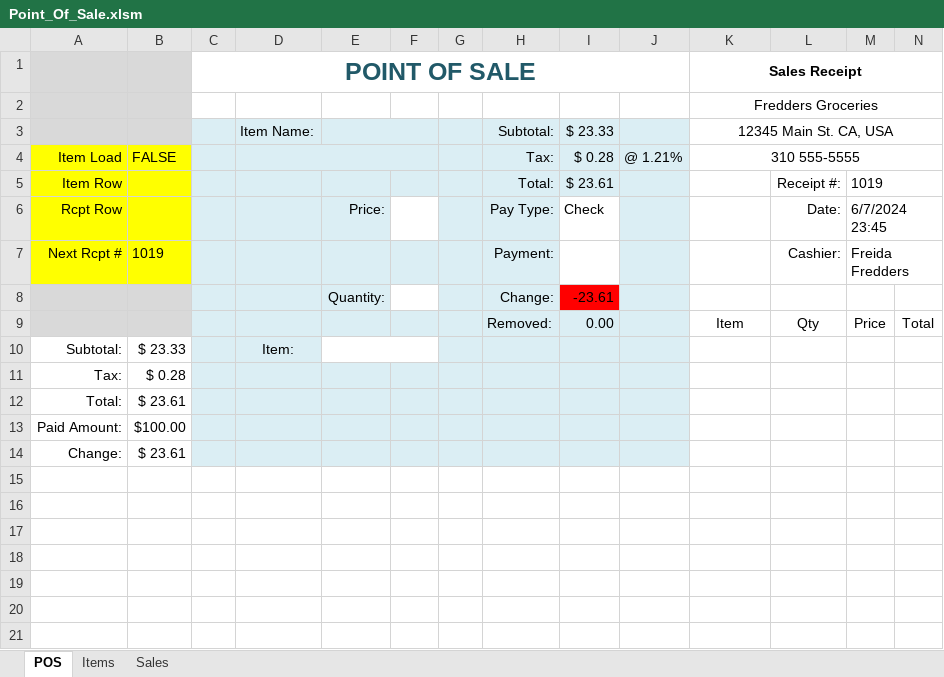
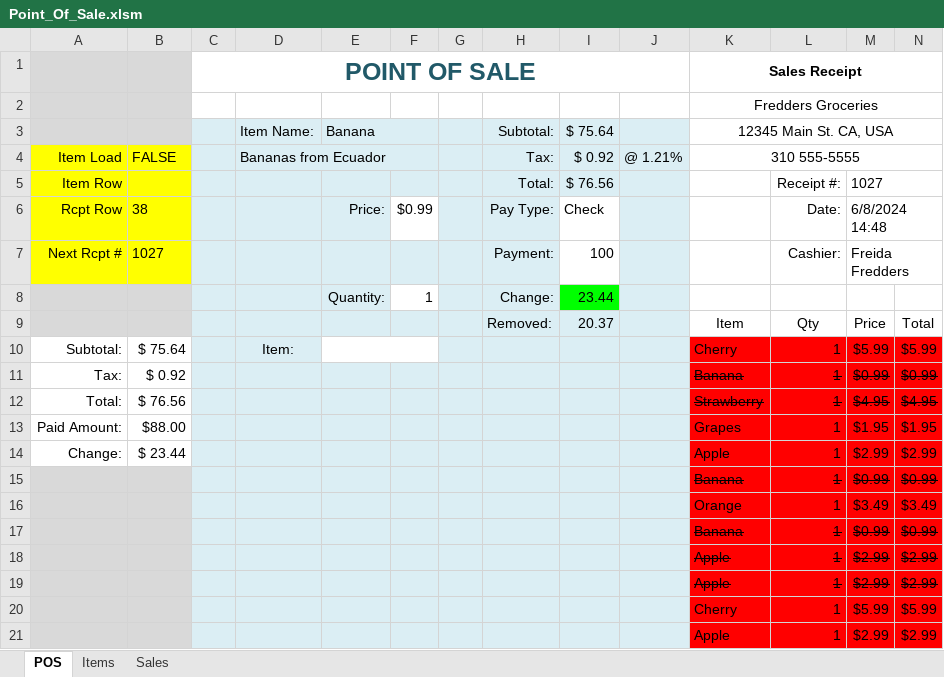
Before and after one commit to TruSudndeth/POS_Items-Sales_Xcel, an Excel workbook: Point_Of_Sale.xlsm, sheet POS, drawn as a sheet; only a part is shown; values as stored, in another font and other column widths than the file's, no borders; charts and pictures and conditional formats not drawn; removed rows and columns are numbered as before the commit, all else as after; rows hold the shown columns only; the diff covers the shown part only; the diff names each change by its address in the sheet, - before the commit and + after, or states it on an @@ line.

Commit message:
Fixed some stuff
1. Enter Item Shoud clear item selection.
2. When no item is selected item image price and Qty should empty
3. Admin Password Validator
4. Lock Sheet to not allow Edit to items and iamges buttons
5. Change is negative in Receipt footer change
6. After removing item return back to E10 for next item
7. Performance, when locking sheet lock work sheet and not iterate
8. Freature: Worksheet change J4 needs to unlock with admin password for
   modification softlock
9. When copying item to sale copy with format
10. On Open must clear all Like next

```diff
--- a/Point_Of_Sale.xlsm (sheet POS)
+++ b/Point_Of_Sale.xlsm (sheet POS)
-E3: (empty)
+E3: Banana
-I3: $ 23.33
+I3: $ 75.64
-D4: (empty)
+D4: Bananas from Ecuador
-I4: $ 0.28
+I4: $ 0.92
-I5: $ 23.61
+I5: $ 76.56
-M5: 1019
+M5: 1027
-B6: (empty)
+B6: 38
-F6: (empty)
+F6: $0.99
-M6: 6/7/2024 23:45
+M6: 6/8/2024 14:48
-B7: 1019
+B7: 1027
-I7: (empty)
+I7: 100
-F8: (empty)
+F8: 1
-I8: -23.61
+I8: 23.44
-I8 fill: #FF0000
+I8 fill: #00FF00
-I9: 0.00
+I9: 20.37
-row 10: Subtotal: | $ 23.33 |  | Item:
-row 11: Tax: | $ 0.28
-row 12: Total: | $ 23.61
-row 13: Paid Amount: | $100.00
-row 14: Change: | $ 23.61
+row 10: Subtotal: | $ 75.64 |  | Item: |  |  |  |  |  |  | Cherry | 1 | $5.99 | $5.99
+row 11: Tax: | $ 0.92 |  |  |  |  |  |  |  |  | Banana | 1 | $0.99 | $0.99
+row 12: Total: | $ 76.56 |  |  |  |  |  |  |  |  | Strawberry | 1 | $4.95 | $4.95
+row 13: Paid Amount: | $88.00 |  |  |  |  |  |  |  |  | Grapes | 1 | $1.95 | $1.95
+row 14: Change: | $ 23.44 |  |  |  |  |  |  |  |  | Apple | 1 | $2.99 | $2.99
+row 15:  |  |  |  |  |  |  |  |  |  | Banana | 1 | $0.99 | $0.99
+row 16:  |  |  |  |  |  |  |  |  |  | Orange | 1 | $3.49 | $3.49
+row 17:  |  |  |  |  |  |  |  |  |  | Banana | 1 | $0.99 | $0.99
+row 18:  |  |  |  |  |  |  |  |  |  | Apple | 1 | $2.99 | $2.99
+row 19:  |  |  |  |  |  |  |  |  |  | Apple | 1 | $2.99 | $2.99
+row 20:  |  |  |  |  |  |  |  |  |  | Cherry | 1 | $5.99 | $5.99
+row 21:  |  |  |  |  |  |  |  |  |  | Apple | 1 | $2.99 | $2.99
```
Also changed, not shown: 17 added rows elsewhere in this sheet, sheet Sales, charts or pictures, 3 other files.
